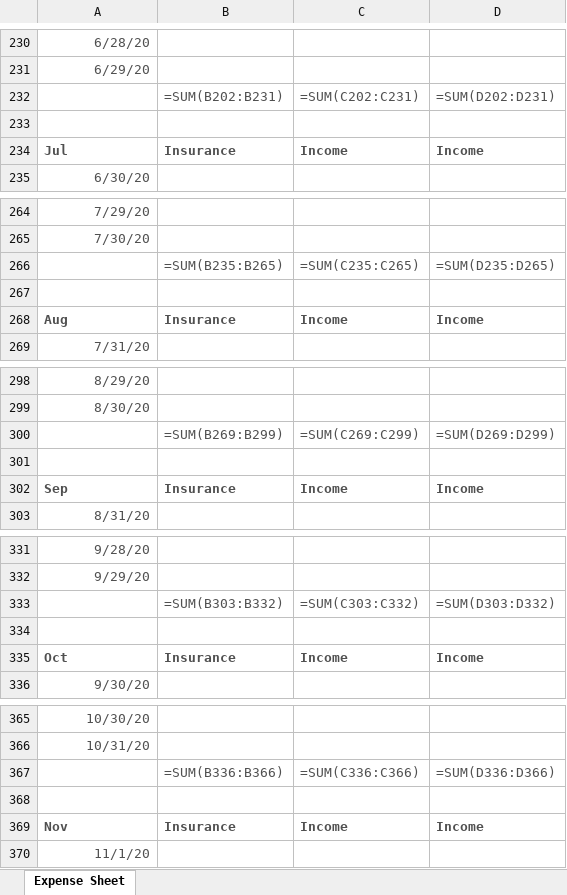
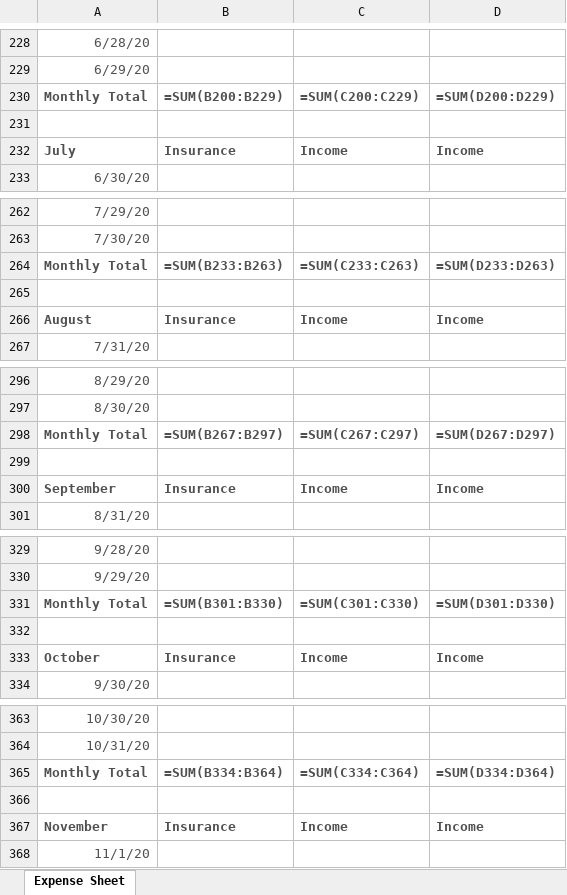
Before and after one commit to ayrbox/daybook-xl, an Excel workbook: doc.xlsx, sheet Expense Sheet, drawn as a sheet; only a part is shown, gaps mark what is left out; values as stored, in another font and other column widths than the file's, no borders; formulas without a stored value are shown as written; removed rows and columns are numbered as before the commit, all else as after; the diff covers the shown part only; the diff names each change by its address in the sheet, - before the commit and + after, or states it on an @@ line.

Commit message:
Update total style

```diff
--- a/doc.xlsx (sheet Expense Sheet)
+++ b/doc.xlsx (sheet Expense Sheet)
-row 232:  | =SUM(B202:B231) | =SUM(C202:C231) | =SUM(D202:D231)
+row 230: Monthly Total | =SUM(B200:B229) | =SUM(C200:C229) | =SUM(D200:D229)
-A232: Jul
+A232: July
-row 266:  | =SUM(B235:B265) | =SUM(C235:C265) | =SUM(D235:D265)
+row 264: Monthly Total | =SUM(B233:B263) | =SUM(C233:C263) | =SUM(D233:D263)
-A266: Aug
+A266: August
-row 300:  | =SUM(B269:B299) | =SUM(C269:C299) | =SUM(D269:D299)
+row 298: Monthly Total | =SUM(B267:B297) | =SUM(C267:C297) | =SUM(D267:D297)
-A300: Sep
+A300: September
-row 333:  | =SUM(B303:B332) | =SUM(C303:C332) | =SUM(D303:D332)
+row 331: Monthly Total | =SUM(B301:B330) | =SUM(C301:C330) | =SUM(D301:D330)
-A333: Oct
+A333: October
-row 367:  | =SUM(B336:B366) | =SUM(C336:C366) | =SUM(D336:D366)
+row 365: Monthly Total | =SUM(B334:B364) | =SUM(C334:C364) | =SUM(D334:D364)
-A367: Nov
+A367: November
```
Also changed, not shown: 7 added rows, 9 removed rows and 9 edited cells elsewhere in this sheet, 3 other files.
